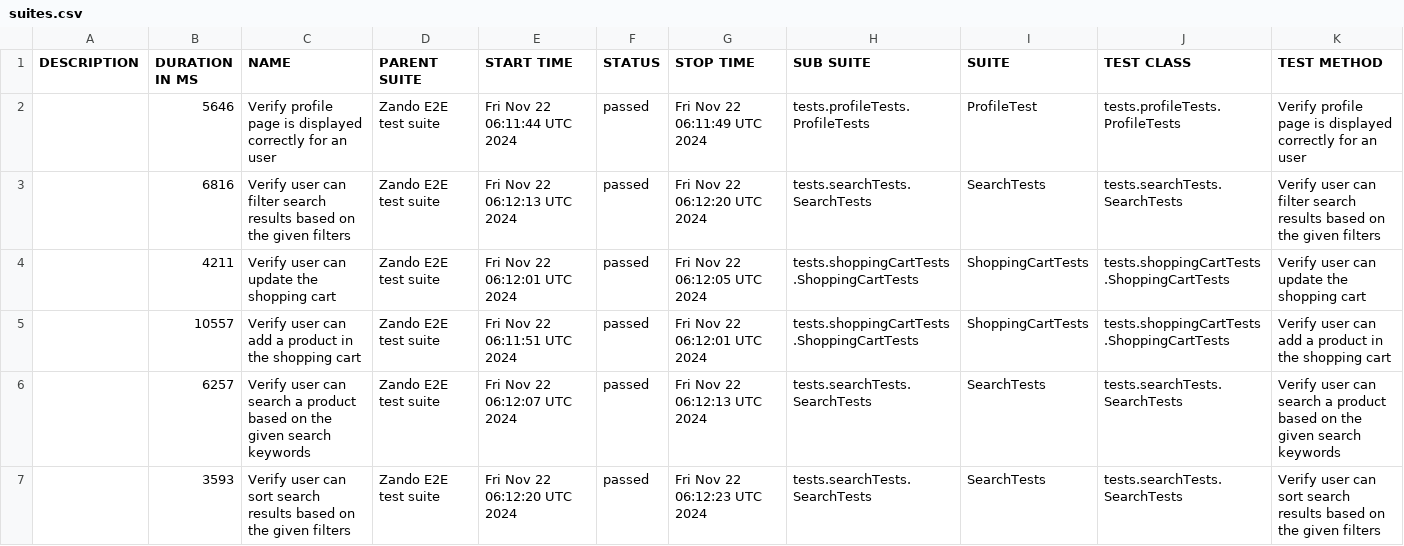
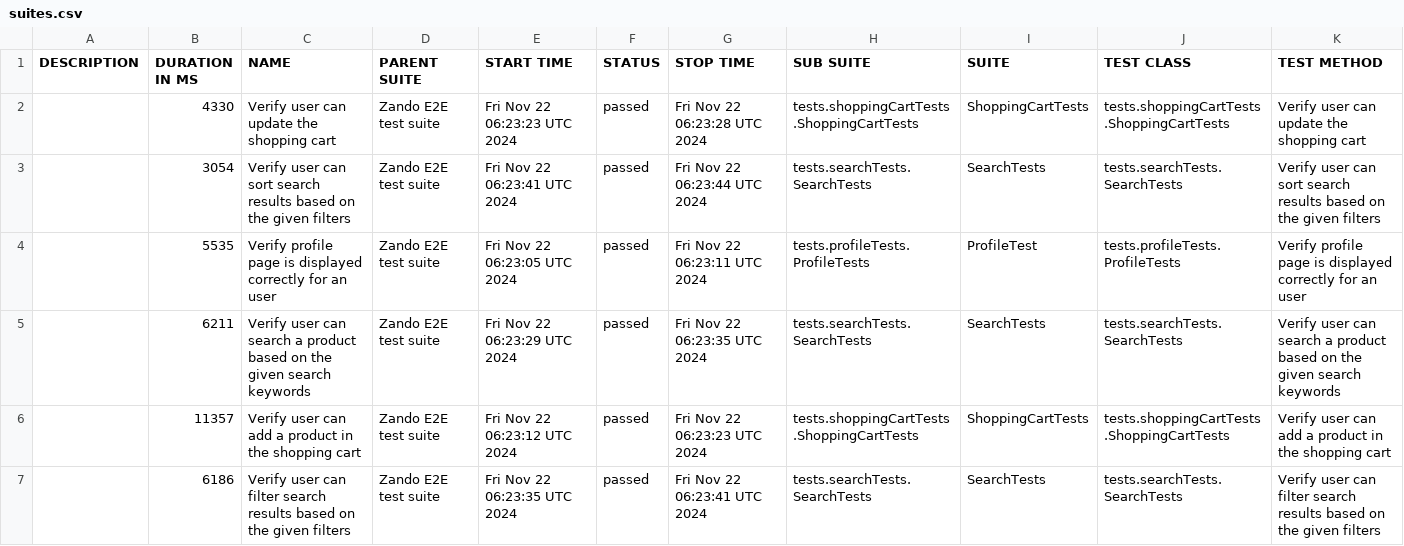
Before and after one commit to abra1193/Zando, a CSV file: allureReport/data/suites.csv, drawn as a sheet.

```diff
--- a/allureReport/data/suites.csv
+++ b/allureReport/data/suites.csv
@@ -1,7 +1,7 @@
 "DESCRIPTION","DURATION IN MS","NAME","PARENT SUITE","START TIME","STATUS","STOP TIME","SUB SUITE","SUITE","TEST CLASS","TEST METHOD"
-"","5646","Verify profile page is displayed correctly for an user","Zando E2E test suite","Fri Nov 22 06:11:44 UTC 2024","passed","Fri Nov 22 06:11:49 UTC 2024","tests.profileTests.ProfileTests","ProfileTest","tests.profileTests.ProfileTests","Verify profile page is displayed correctly for an user"
-"","6816","Verify user can filter search results based on the given filters","Zando E2E test suite","Fri Nov 22 06:12:13 UTC 2024","passed","Fri Nov 22 06:12:20 UTC 2024","tests.searchTests.SearchTests","SearchTests","tests.searchTests.SearchTests","Verify user can filter search results based on the given filters"
-"","4211","Verify user can update the shopping cart","Zando E2E test suite","Fri Nov 22 06:12:01 UTC 2024","passed","Fri Nov 22 06:12:05 UTC 2024","tests.shoppingCartTests.ShoppingCartTests","ShoppingCartTests","tests.shoppingCartTests.ShoppingCartTests","Verify user can update the shopping cart"
-"","10557","Verify user can add a product in the shopping cart","Zando E2E test suite","Fri Nov 22 06:11:51 UTC 2024","passed","Fri Nov 22 06:12:01 UTC 2024","tests.shoppingCartTests.ShoppingCartTests","ShoppingCartTests","tests.shoppingCartTests.ShoppingCartTests","Verify user can add a product in the shopping cart"
-"","6257","Verify user can search a product based on the given search keywords","Zando E2E test suite","Fri Nov 22 06:12:07 UTC 2024","passed","Fri Nov 22 06:12:13 UTC 2024","tests.searchTests.SearchTests","SearchTests","tests.searchTests.SearchTests","Verify user can search a product based on the given search keywords"
-"","3593","Verify user can sort search results based on the given filters","Zando E2E test suite","Fri Nov 22 06:12:20 UTC 2024","passed","Fri Nov 22 06:12:23 UTC 2024","tests.searchTests.SearchTests","SearchTests","tests.searchTests.SearchTests","Verify user can sort search results based on the given filters"
+"","4330","Verify user can update the shopping cart","Zando E2E test suite","Fri Nov 22 06:23:23 UTC 2024","passed","Fri Nov 22 06:23:28 UTC 2024","tests.shoppingCartTests.ShoppingCartTests","ShoppingCartTests","tests.shoppingCartTests.ShoppingCartTests","Verify user can update the shopping cart"
+"","3054","Verify user can sort search results based on the given filters","Zando E2E test suite","Fri Nov 22 06:23:41 UTC 2024","passed","Fri Nov 22 06:23:44 UTC 2024","tests.searchTests.SearchTests","SearchTests","tests.searchTests.SearchTests","Verify user can sort search results based on the given filters"
+"","5535","Verify profile page is displayed correctly for an user","Zando E2E test suite","Fri Nov 22 06:23:05 UTC 2024","passed","Fri Nov 22 06:23:11 UTC 2024","tests.profileTests.ProfileTests","ProfileTest","tests.profileTests.ProfileTests","Verify profile page is displayed correctly for an user"
+"","6211","Verify user can search a product based on the given search keywords","Zando E2E test suite","Fri Nov 22 06:23:29 UTC 2024","passed","Fri Nov 22 06:23:35 UTC 2024","tests.searchTests.SearchTests","SearchTests","tests.searchTests.SearchTests","Verify user can search a product based on the given search keywords"
+"","11357","Verify user can add a product in the shopping cart","Zando E2E test suite","Fri Nov 22 06:23:12 UTC 2024","passed","Fri Nov 22 06:23:23 UTC 2024","tests.shoppingCartTests.ShoppingCartTests","ShoppingCartTests","tests.shoppingCartTests.ShoppingCartTests","Verify user can add a product in the shopping cart"
+"","6186","Verify user can filter search results based on the given filters","Zando E2E test suite","Fri Nov 22 06:23:35 UTC 2024","passed","Fri Nov 22 06:23:41 UTC 2024","tests.searchTests.SearchTests","SearchTests","tests.searchTests.SearchTests","Verify user can filter search results based on the given filters"
```
Also changed, not shown: 26 other files.
